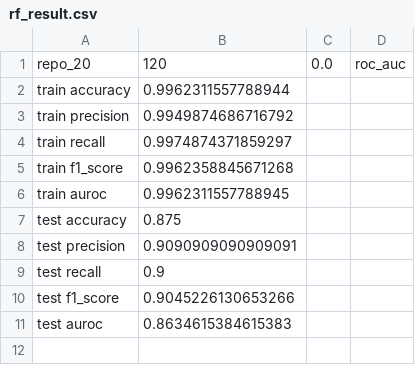
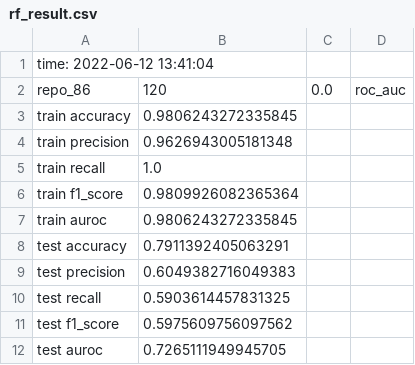
Before and after one commit to TECH4DX/developer-churn-prediction, a CSV file: prediction_models/rf_result.csv, drawn as a sheet.

```diff
--- a/prediction_models/rf_result.csv
+++ b/prediction_models/rf_result.csv
@@ -1,11 +1,12 @@
-repo_20,120,0.0,roc_auc,
-train accuracy,0.9962311557788944,
-train precision,0.9949874686716792,
-train recall,0.9974874371859297,
-train f1_score,0.9962358845671268,
-train auroc,0.9962311557788945,
-test accuracy,0.875,
-test precision,0.9090909090909091,
-test recall,0.9,
-test f1_score,0.9045226130653266,
-test auroc,0.8634615384615383,
+time: 2022-06-12 13:41:04
+repo_86,120,0.0,roc_auc,
+train accuracy,0.9806243272335845,
+train precision,0.9626943005181348,
+train recall,1.0,
+train f1_score,0.9809926082365364,
+train auroc,0.9806243272335845,
+test accuracy,0.7911392405063291,
+test precision,0.6049382716049383,
+test recall,0.5903614457831325,
+test f1_score,0.5975609756097562,
+test auroc,0.7265111949945705,
```
Also changed, not shown: prediction_models/adaboost_result.csv, prediction_models/svm_result.csv, 29 other files.
